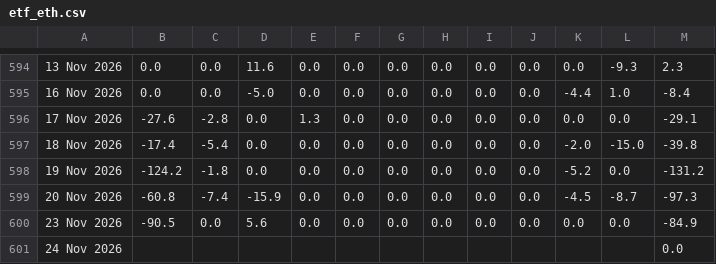
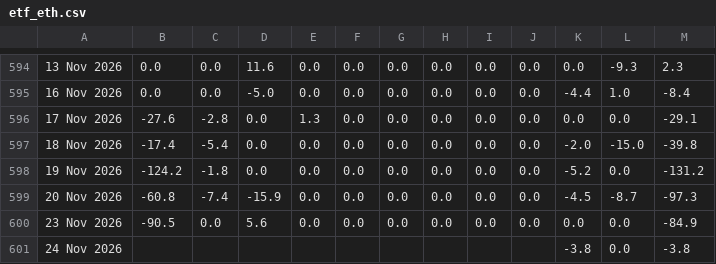
Before and after one commit to haturatu/crypto-etf-flow, a CSV file: etf_eth.csv, drawn as a sheet; only a part is shown, gaps mark what is left out; the diff names each change by its address in the sheet, - before the commit and + after, or states it on an @@ line.

```diff
--- a/etf_eth.csv
+++ b/etf_eth.csv
-K601: (empty)
+K601: -3.8
-L601: (empty)
+L601: 0.0
-M601: 0.0
+M601: -3.8
```
Also changed, not shown: etf_btc.csv, etf_sol.csv.
